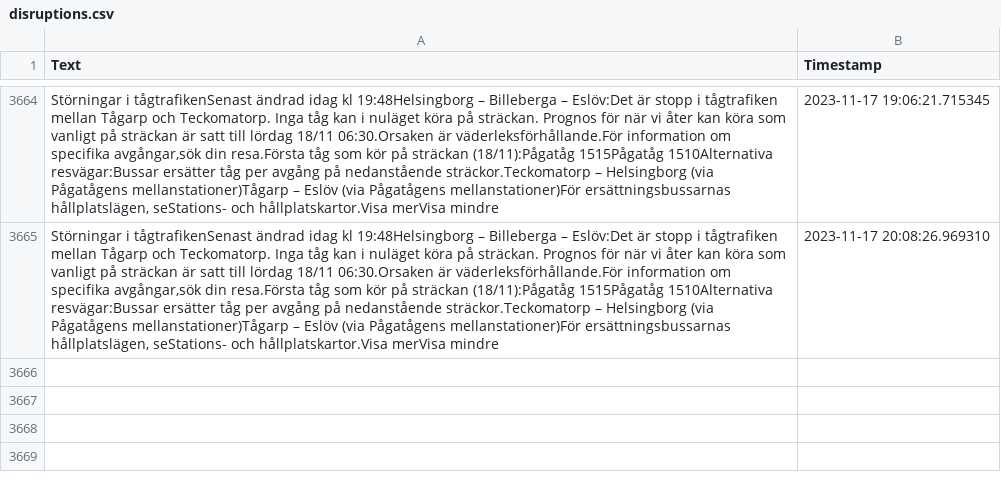
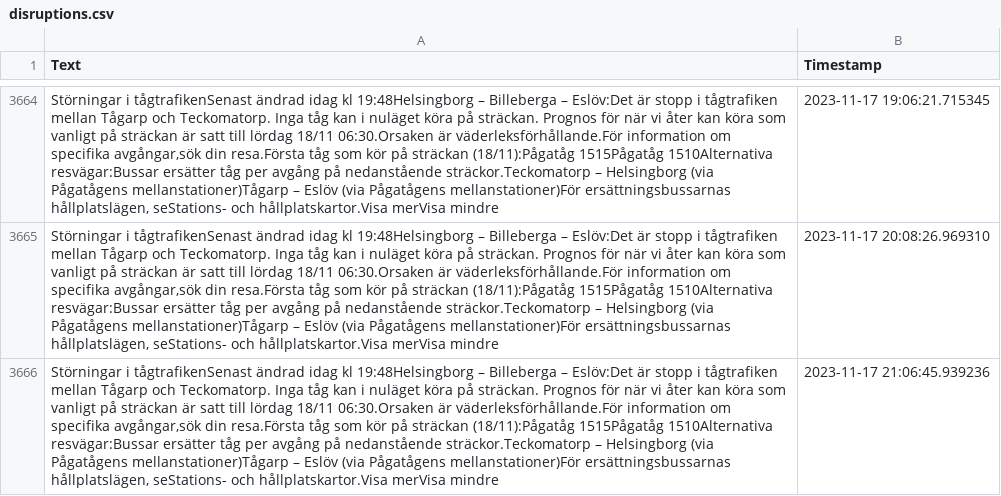
Before and after one commit to sebhanika/Skanetrafiken_Scrape, a CSV file: disruptions.csv, drawn as a sheet; only a part is shown, gaps mark what is left out; the diff names each change by its address in the sheet, - before the commit and + after, or states it on an @@ line.

```diff
--- a/disruptions.csv
+++ b/disruptions.csv
+row 3666: Störningar i tågtrafikenSenast ändrad idag kl 19:48Helsingborg – Billeberga – Eslöv:Det är stopp i tågtrafiken mellan Tågarp och Teckomatorp. Inga tåg kan i nuläget köra på sträckan. Prognos för när vi åter kan köra som vanligt på sträckan är satt till lördag 18/11 06:30.Orsaken är väderleksförhållande.För information om specifika avgångar,sök din resa.Första tåg som kör på sträckan (18/11):Pågatåg 1515Pågatåg 1510Alternativa resvägar:Bussar ersätter tåg per avgång på nedanstående sträckor.Teckomatorp – Helsingborg (via Pågatågens mellanstationer)Tågarp – Eslöv (via Pågatågens mellanstationer)För ersättningsbussarnas hållplatslägen, seStations- och hållplatskartor.Visa merVisa mindre | 2023-11-17 21:06:45.939236
```
